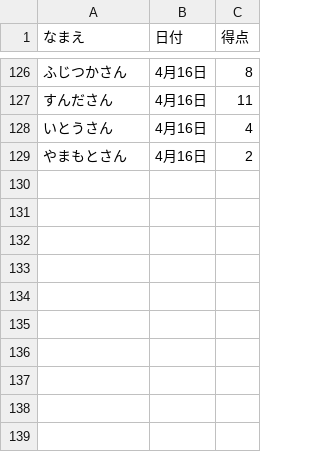
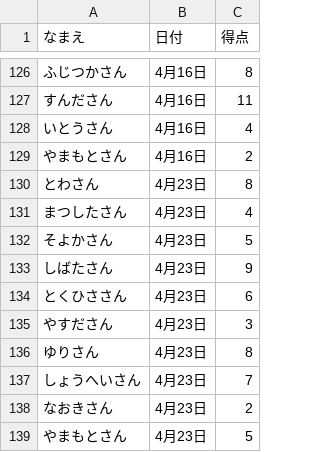
Before and after one commit to gotsand/score, a CSV file: master.csv, drawn as a sheet; only a part is shown, gaps mark what is left out; the diff names each change by its address in the sheet, - before the commit and + after, or states it on an @@ line.

Commit message:
Update master.csv

```diff
--- a/master.csv
+++ b/master.csv
+row 130: とわさん | 4月23日 | 8
+row 131: まつしたさん | 4月23日 | 4
+row 132: そよかさん | 4月23日 | 5
+row 133: しばたさん | 4月23日 | 9
+row 134: とくひささん | 4月23日 | 6
+row 135: やすださん | 4月23日 | 3
+row 136: ゆりさん | 4月23日 | 8
+row 137: しょうへいさん | 4月23日 | 7
+row 138: なおきさん | 4月23日 | 2
+row 139: やまもとさん | 4月23日 | 5
```
